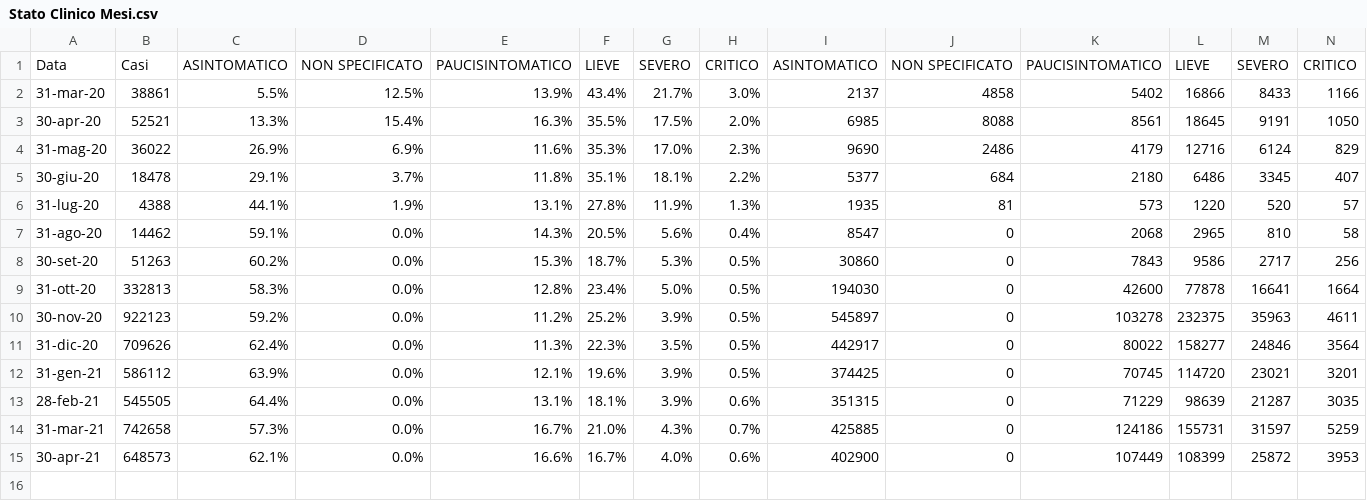
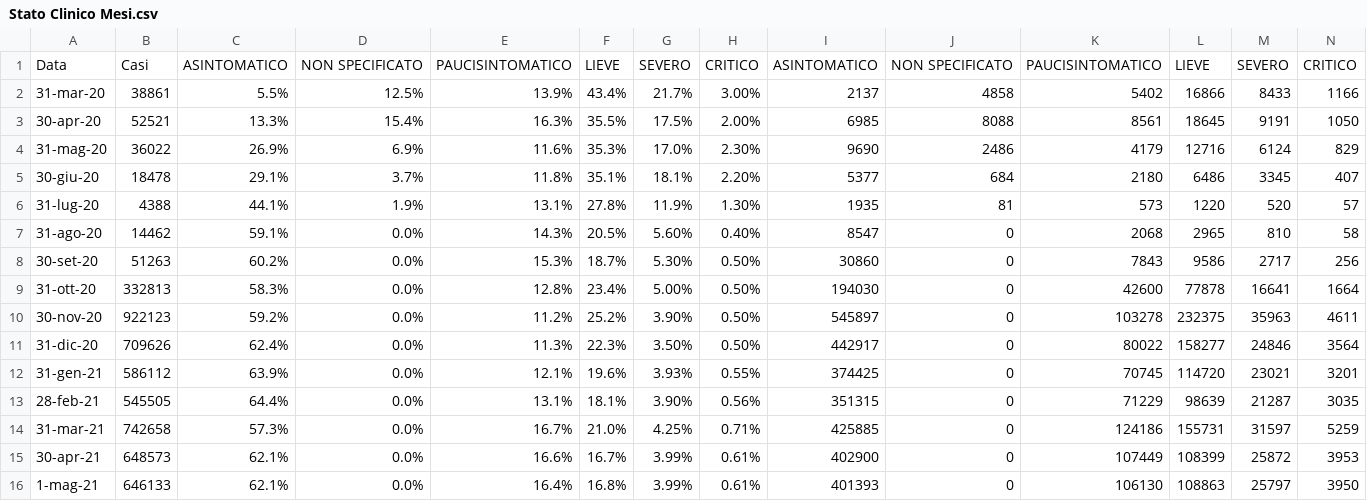
Before and after one commit to Paulsword/PilloleOttimismo, a CSV file: Stato Clinico Mesi.csv, drawn as a sheet.

```diff
--- a/Stato Clinico Mesi.csv
+++ b/Stato Clinico Mesi.csv
@@ -1,15 +1,16 @@
 Data,Casi,ASINTOMATICO,NON SPECIFICATO,PAUCISINTOMATICO,LIEVE,SEVERO,CRITICO,ASINTOMATICO,NON SPECIFICATO,PAUCISINTOMATICO,LIEVE,SEVERO,CRITICO,,,
-31-mar-20,38861,5.5%,12.5%,13.9%,43.4%,21.7%,3.0%,2137,4858,5402,16866,8433,1166,,,
-30-apr-20,52521,13.3%,15.4%,16.3%,35.5%,17.5%,2.0%,6985,8088,8561,18645,9191,1050,,,
-31-mag-20,36022,26.9%,6.9%,11.6%,35.3%,17.0%,2.3%,9690,2486,4179,12716,6124,829,,,
-30-giu-20,18478,29.1%,3.7%,11.8%,35.1%,18.1%,2.2%,5377,684,2180,6486,3345,407,,,
-31-lug-20,4388,44.1%,1.9%,13.1%,27.8%,11.9%,1.3%,1935,81,573,1220,520,57,,,
-31-ago-20,14462,59.1%,0.0%,14.3%,20.5%,5.6%,0.4%,8547,0,2068,2965,810,58,,,
-30-set-20,51263,60.2%,0.0%,15.3%,18.7%,5.3%,0.5%,30860,0,7843,9586,2717,256,,,
-31-ott-20,332813,58.3%,0.0%,12.8%,23.4%,5.0%,0.5%,194030,0,42600,77878,16641,1664,,,
-30-nov-20,922123,59.2%,0.0%,11.2%,25.2%,3.9%,0.5%,545897,0,103278,232375,35963,4611,,,
-31-dic-20,709626,62.4%,0.0%,11.3%,22.3%,3.5%,0.5%,442917,0,80022,158277,24846,3564,,,
-31-gen-21,586112,63.9%,0.0%,12.1%,19.6%,3.9%,0.5%,374425,0,70745,114720,23021,3201,,,
-28-feb-21,545505,64.4%,0.0%,13.1%,18.1%,3.9%,0.6%,351315,0,71229,98639,21287,3035,,,
-31-mar-21,742658,57.3%,0.0%,16.7%,21.0%,4.3%,0.7%,425885,0,124186,155731,31597,5259,,,
-30-apr-21,648573,62.1%,0.0%,16.6%,16.7%,4.0%,0.6%,402900,0,107449,108399,25872,3953,,,
+31-mar-20,38861,5.5%,12.5%,13.9%,43.4%,21.7%,3.00%,2137,4858,5402,16866,8433,1166,,,
+30-apr-20,52521,13.3%,15.4%,16.3%,35.5%,17.5%,2.00%,6985,8088,8561,18645,9191,1050,,,
+31-mag-20,36022,26.9%,6.9%,11.6%,35.3%,17.0%,2.30%,9690,2486,4179,12716,6124,829,,,
+30-giu-20,18478,29.1%,3.7%,11.8%,35.1%,18.1%,2.20%,5377,684,2180,6486,3345,407,,,
+31-lug-20,4388,44.1%,1.9%,13.1%,27.8%,11.9%,1.30%,1935,81,573,1220,520,57,,,
+31-ago-20,14462,59.1%,0.0%,14.3%,20.5%,5.60%,0.40%,8547,0,2068,2965,810,58,,,
+30-set-20,51263,60.2%,0.0%,15.3%,18.7%,5.30%,0.50%,30860,0,7843,9586,2717,256,,,
+31-ott-20,332813,58.3%,0.0%,12.8%,23.4%,5.00%,0.50%,194030,0,42600,77878,16641,1664,,,
+30-nov-20,922123,59.2%,0.0%,11.2%,25.2%,3.90%,0.50%,545897,0,103278,232375,35963,4611,,,
+31-dic-20,709626,62.4%,0.0%,11.3%,22.3%,3.50%,0.50%,442917,0,80022,158277,24846,3564,,,
+31-gen-21,586112,63.9%,0.0%,12.1%,19.6%,3.93%,0.55%,374425,0,70745,114720,23021,3201,,,
+28-feb-21,545505,64.4%,0.0%,13.1%,18.1%,3.90%,0.56%,351315,0,71229,98639,21287,3035,,,
+31-mar-21,742658,57.3%,0.0%,16.7%,21.0%,4.25%,0.71%,425885,0,124186,155731,31597,5259,,,
+30-apr-21,648573,62.1%,0.0%,16.6%,16.7%,3.99%,0.61%,402900,0,107449,108399,25872,3953,,,
+1-mag-21,646133,62.1%,0.0%,16.4%,16.8%,3.99%,0.61%,401393,0,106130,108863,25797,3950,,,
```
Also changed, not shown: Casi Settimane.csv, Casi decessi vaccini.csv, 12 other files.
